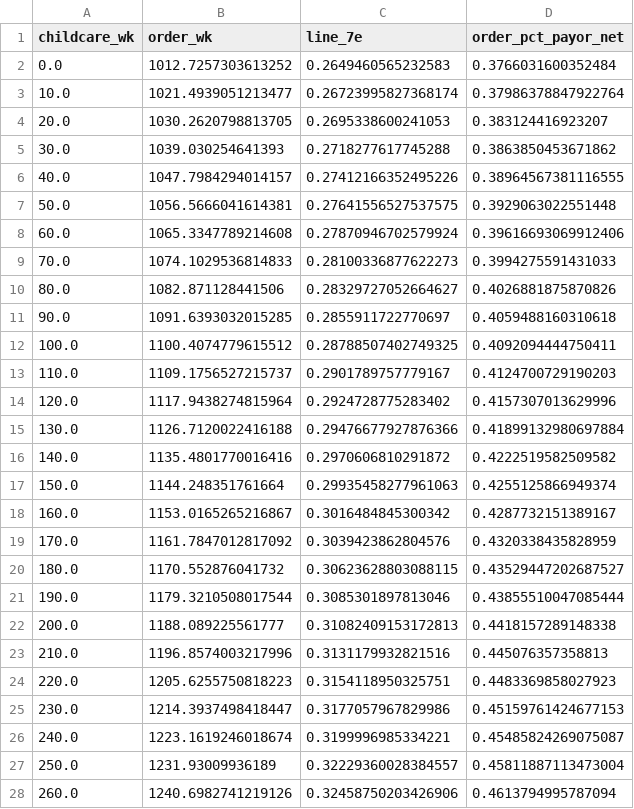
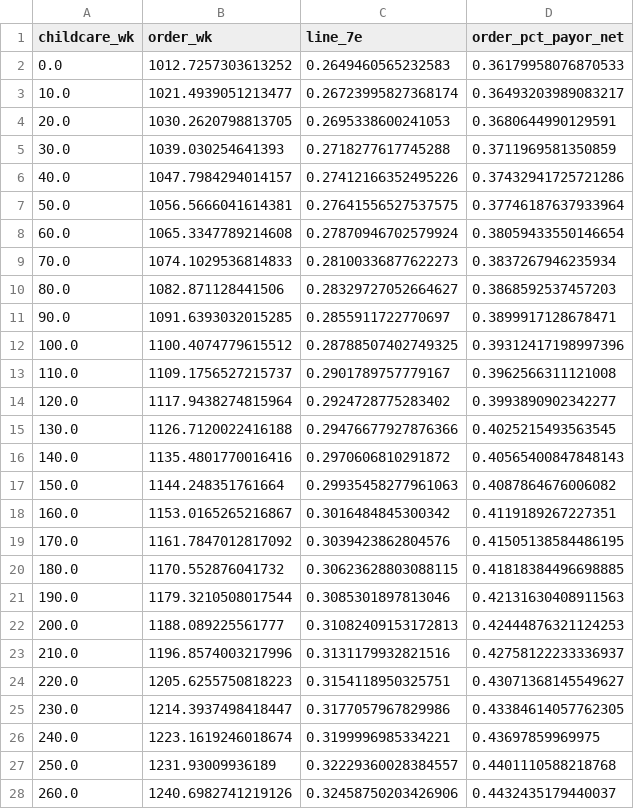
Before and after one commit to campbefs/checktheworksheet, a CSV file: figures/working/fig6_valve_units_lag.csv, drawn as a sheet; only a part is shown; the diff covers the shown part only.

```diff
--- a/figures/working/fig6_valve_units_lag.csv
+++ b/figures/working/fig6_valve_units_lag.csv
@@ -1,28 +1,28 @@
 childcare_wk,order_wk,line_7e,order_pct_payor_net
-0.0,1012.7257303613252,0.2649460565232583,0.3766031600352484
-10.0,1021.4939051213477,0.26723995827368174,0.37986378847922764
-20.0,1030.2620798813705,0.2695338600241053,0.383124416923207
-30.0,1039.030254641393,0.2718277617745288,0.3863850453671862
-40.0,1047.7984294014157,0.27412166352495226,0.38964567381116555
-50.0,1056.5666041614381,0.27641556527537575,0.3929063022551448
-60.0,1065.3347789214608,0.27870946702579924,0.39616693069912406
-70.0,1074.1029536814833,0.28100336877622273,0.3994275591431033
-80.0,1082.871128441506,0.28329727052664627,0.4026881875870826
-90.0,1091.6393032015285,0.2855911722770697,0.4059488160310618
-100.0,1100.4074779615512,0.28788507402749325,0.4092094444750411
-110.0,1109.1756527215737,0.2901789757779167,0.4124700729190203
-120.0,1117.9438274815964,0.2924728775283402,0.4157307013629996
-130.0,1126.7120022416188,0.29476677927876366,0.41899132980697884
-140.0,1135.4801770016416,0.2970606810291872,0.4222519582509582
-150.0,1144.248351761664,0.29935458277961063,0.4255125866949374
-160.0,1153.0165265216867,0.3016484845300342,0.4287732151389167
-170.0,1161.7847012817092,0.3039423862804576,0.4320338435828959
-180.0,1170.552876041732,0.30623628803088115,0.43529447202687527
-190.0,1179.3210508017544,0.3085301897813046,0.43855510047085444
-200.0,1188.089225561777,0.31082409153172813,0.4418157289148338
-210.0,1196.8574003217996,0.3131179932821516,0.445076357358813
-220.0,1205.6255750818223,0.3154118950325751,0.4483369858027923
-230.0,1214.3937498418447,0.3177057967829986,0.45159761424677153
-240.0,1223.1619246018674,0.3199996985334221,0.45485824269075087
-250.0,1231.93009936189,0.32229360028384557,0.45811887113473004
-260.0,1240.6982741219126,0.32458750203426906,0.4613794995787094
+0.0,1012.7257303613252,0.2649460565232583,0.36179958076870533
+10.0,1021.4939051213477,0.26723995827368174,0.36493203989083217
+20.0,1030.2620798813705,0.2695338600241053,0.3680644990129591
+30.0,1039.030254641393,0.2718277617745288,0.3711969581350859
+40.0,1047.7984294014157,0.27412166352495226,0.37432941725721286
+50.0,1056.5666041614381,0.27641556527537575,0.37746187637933964
+60.0,1065.3347789214608,0.27870946702579924,0.38059433550146654
+70.0,1074.1029536814833,0.28100336877622273,0.3837267946235934
+80.0,1082.871128441506,0.28329727052664627,0.3868592537457203
+90.0,1091.6393032015285,0.2855911722770697,0.3899917128678471
+100.0,1100.4074779615512,0.28788507402749325,0.39312417198997396
+110.0,1109.1756527215737,0.2901789757779167,0.3962566311121008
+120.0,1117.9438274815964,0.2924728775283402,0.3993890902342277
+130.0,1126.7120022416188,0.29476677927876366,0.4025215493563545
+140.0,1135.4801770016416,0.2970606810291872,0.40565400847848143
+150.0,1144.248351761664,0.29935458277961063,0.4087864676006082
+160.0,1153.0165265216867,0.3016484845300342,0.4119189267227351
+170.0,1161.7847012817092,0.3039423862804576,0.41505138584486195
+180.0,1170.552876041732,0.30623628803088115,0.41818384496698885
+190.0,1179.3210508017544,0.3085301897813046,0.42131630408911563
+200.0,1188.089225561777,0.31082409153172813,0.42444876321124253
+210.0,1196.8574003217996,0.3131179932821516,0.42758122233336937
+220.0,1205.6255750818223,0.3154118950325751,0.43071368145549627
+230.0,1214.3937498418447,0.3177057967829986,0.43384614057762305
+240.0,1223.1619246018674,0.3199996985334221,0.43697859969975
+250.0,1231.93009936189,0.32229360028384557,0.4401110588218768
+260.0,1240.6982741219126,0.32458750203426906,0.4432435179440037
```
Also changed, not shown: 103 edited cells elsewhere in this file, figures/working/fig1_heatmap_1child_box1.csv, figures/working/fig1_heatmap_2child_box1.csv, 47 other files.
